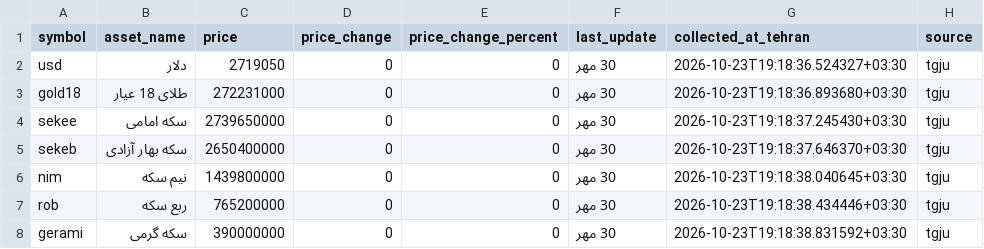
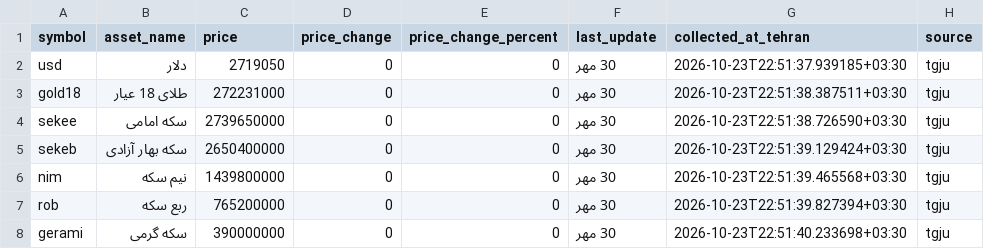
Before and after one commit to mahdi-price-monitor/price-monitor, a CSV file: data/tgju_dashboard.csv, drawn as a sheet.

```diff
--- a/data/tgju_dashboard.csv
+++ b/data/tgju_dashboard.csv
@@ -1,8 +1,8 @@
 symbol,asset_name,price,price_change,price_change_percent,last_update,collected_at_tehran,source
-usd,دلار,2719050,0,0,30 مهر,2026-10-23T19:18:36.524327+03:30,tgju
-gold18,طلای 18 عیار,272231000,0,0,30 مهر,2026-10-23T19:18:36.893680+03:30,tgju
-sekee,سکه امامی,2739650000,0,0,30 مهر,2026-10-23T19:18:37.245430+03:30,tgju
-sekeb,سکه بهار آزادی,2650400000,0,0,30 مهر,2026-10-23T19:18:37.646370+03:30,tgju
-nim,نیم سکه,1439800000,0,0,30 مهر,2026-10-23T19:18:38.040645+03:30,tgju
-rob,ربع سکه,765200000,0,0,30 مهر,2026-10-23T19:18:38.434446+03:30,tgju
-gerami,سکه گرمی,390000000,0,0,30 مهر,2026-10-23T19:18:38.831592+03:30,tgju
+usd,دلار,2719050,0,0,30 مهر,2026-10-23T22:51:37.939185+03:30,tgju
+gold18,طلای 18 عیار,272231000,0,0,30 مهر,2026-10-23T22:51:38.387511+03:30,tgju
+sekee,سکه امامی,2739650000,0,0,30 مهر,2026-10-23T22:51:38.726590+03:30,tgju
+sekeb,سکه بهار آزادی,2650400000,0,0,30 مهر,2026-10-23T22:51:39.129424+03:30,tgju
+nim,نیم سکه,1439800000,0,0,30 مهر,2026-10-23T22:51:39.465568+03:30,tgju
+rob,ربع سکه,765200000,0,0,30 مهر,2026-10-23T22:51:39.827394+03:30,tgju
+gerami,سکه گرمی,390000000,0,0,30 مهر,2026-10-23T22:51:40.233698+03:30,tgju
```
Also changed, not shown: data/tgju_market_latest.csv, 1 other file.
